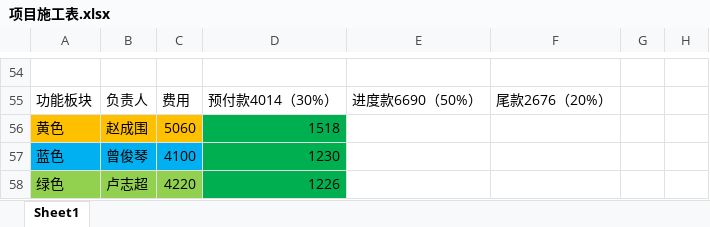
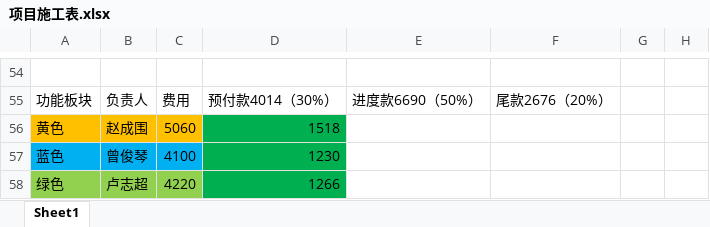
Before and after one commit to chenmengyao/-, an Excel workbook: docs/项目施工表.xlsx, sheet Sheet1, drawn as a sheet; only a part is shown, gaps mark what is left out; values as stored, in another font and other column widths than the file's, no borders; the diff names each change by its address in the sheet, - before the commit and + after, or states it on an @@ line.

```diff
--- a/docs/项目施工表.xlsx (sheet Sheet1)
+++ b/docs/项目施工表.xlsx (sheet Sheet1)
-D58: 1226
+D58: 1266
```
